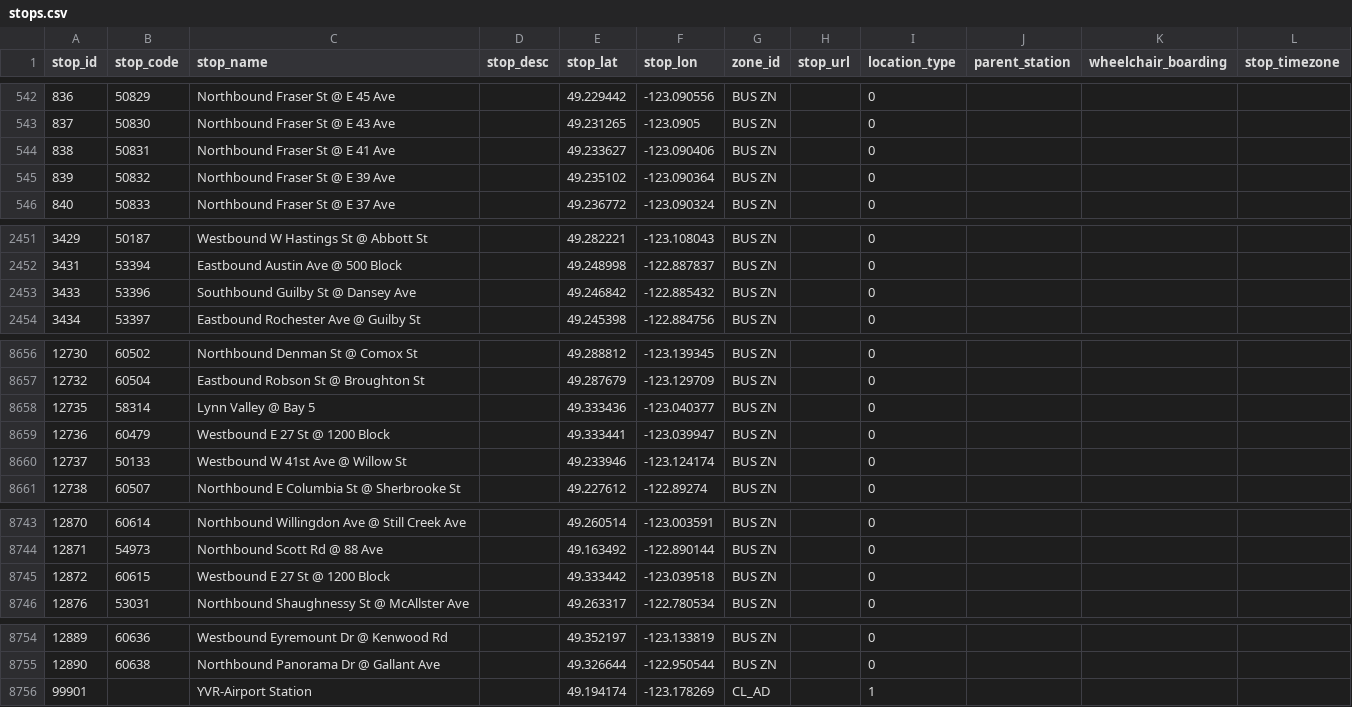
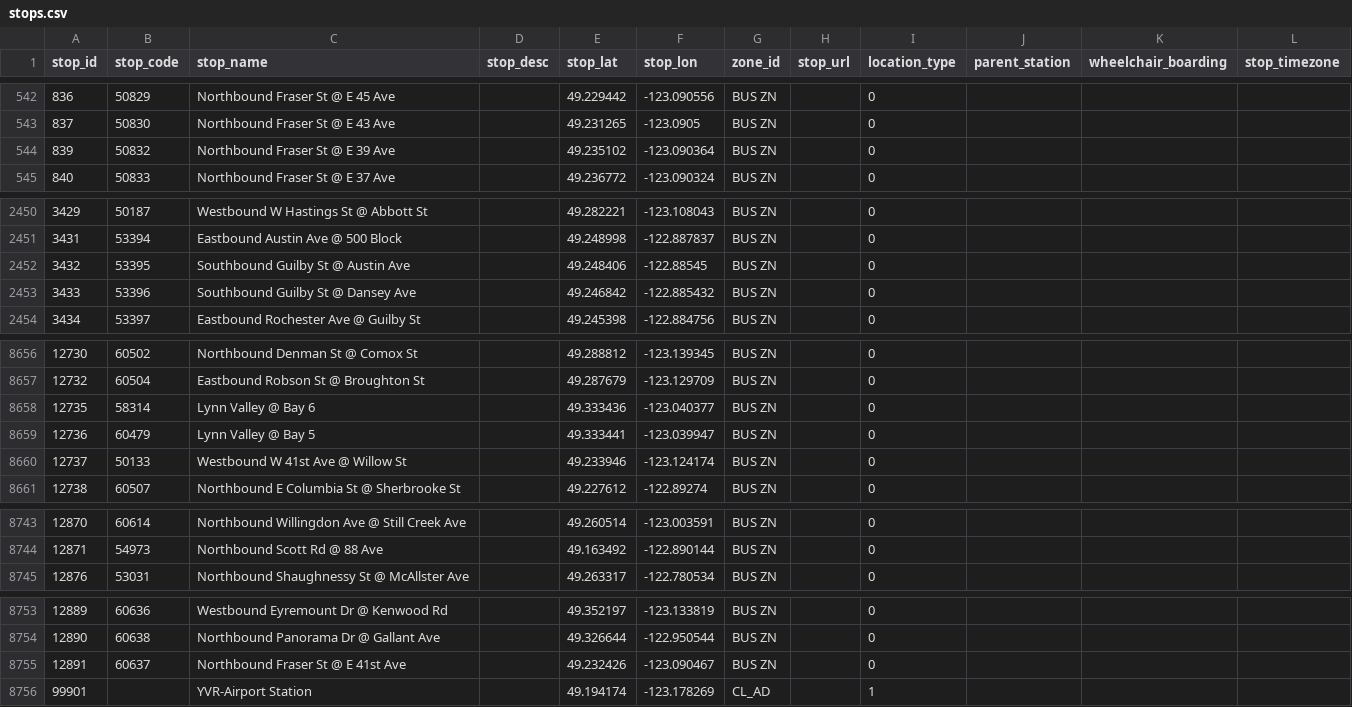
Before and after one commit to carsonyl/translink-derived-datasets, a CSV file: datasets/stops.csv, drawn as a sheet; only a part is shown, gaps mark what is left out.

```diff
--- a/datasets/stops.csv
+++ b/datasets/stops.csv
@@ -543,3 +543,2 @@ stop_id,stop_code,stop_name,stop_desc,stop_lat,stop_lon,zone_id,stop_url,locatio
 837,50830,Northbound Fraser St @ E 43 Ave,,49.231265,-123.0905,BUS ZN,,0,,,
-838,50831,Northbound Fraser St @ E 41 Ave,,49.233627,-123.090406,BUS ZN,,0,,,
 839,50832,Northbound Fraser St @ E 39 Ave,,49.235102,-123.090364,BUS ZN,,0,,,
@@ -2452,2 +2451,3 @@ stop_id,stop_code,stop_name,stop_desc,stop_lat,stop_lon,zone_id,stop_url,locatio
 3431,53394,Eastbound Austin Ave @ 500 Block,,49.248998,-122.887837,BUS ZN,,0,,,
+3432,53395,Southbound Guilby St @ Austin Ave,,49.248406,-122.88545,BUS ZN,,0,,,
 3433,53396,Southbound Guilby St @ Dansey Ave,,49.246842,-122.885432,BUS ZN,,0,,,
@@ -8657,4 +8657,4 @@ stop_id,stop_code,stop_name,stop_desc,stop_lat,stop_lon,zone_id,stop_url,locatio
 12732,60504,Eastbound Robson St @ Broughton St,,49.287679,-123.129709,BUS ZN,,0,,,
-12735,58314,Lynn Valley @ Bay 5,,49.333436,-123.040377,BUS ZN,,0,,,
-12736,60479,Westbound E 27 St @ 1200 Block,,49.333441,-123.039947,BUS ZN,,0,,,
+12735,58314,Lynn Valley @ Bay 6,,49.333436,-123.040377,BUS ZN,,0,,,
+12736,60479,Lynn Valley @ Bay 5,,49.333441,-123.039947,BUS ZN,,0,,,
 12737,50133,Westbound W 41st Ave @ Willow St,,49.233946,-123.124174,BUS ZN,,0,,,
@@ -8744,3 +8744,2 @@ stop_id,stop_code,stop_name,stop_desc,stop_lat,stop_lon,zone_id,stop_url,locatio
 12871,54973,Northbound Scott Rd @ 88 Ave,,49.163492,-122.890144,BUS ZN,,0,,,
-12872,60615,Westbound E 27 St @ 1200 Block,,49.333442,-123.039518,BUS ZN,,0,,,
 12876,53031,Northbound Shaughnessy St @ McAllster Ave,,49.263317,-122.780534,BUS ZN,,0,,,
@@ -8755,2 +8754,3 @@ stop_id,stop_code,stop_name,stop_desc,stop_lat,stop_lon,zone_id,stop_url,locatio
 12890,60638,Northbound Panorama Dr @ Gallant Ave,,49.326644,-122.950544,BUS ZN,,0,,,
+12891,60637,Northbound Fraser St @ E 41st Ave,,49.232426,-123.090467,BUS ZN,,0,,,
 99901,,YVR-Airport Station,,49.194174,-123.178269,CL_AD,,1,,,
```
Also changed, not shown: 1 other file.
